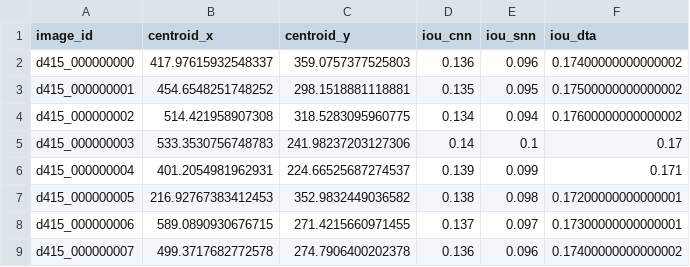
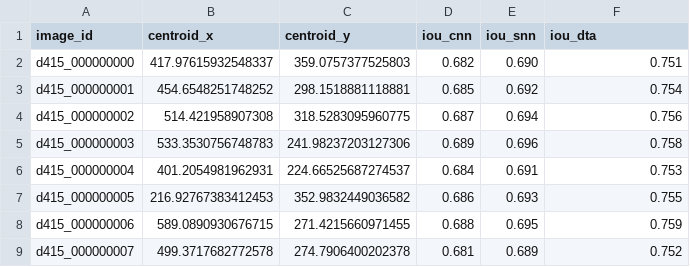
Before and after one commit to Himanshu-joshi986/snn-transparent-grasping, a CSV file: demo_data/metadata.csv, drawn as a sheet.

```diff
--- a/demo_data/metadata.csv
+++ b/demo_data/metadata.csv
@@ -1,9 +1,9 @@
 image_id,centroid_x,centroid_y,iou_cnn,iou_snn,iou_dta
-d415_000000000,417.97615932548337,359.0757377525803,0.136,0.096,0.17400000000000002
-d415_000000001,454.6548251748252,298.1518881118881,0.135,0.095,0.17500000000000002
-d415_000000002,514.421958907308,318.5283095960775,0.134,0.094,0.17600000000000002
-d415_000000003,533.3530756748783,241.98237203127306,0.14,0.1,0.17
-d415_000000004,401.2054981962931,224.66525687274537,0.139,0.099,0.171
-d415_000000005,216.92767383412453,352.9832449036582,0.138,0.098,0.17200000000000001
-d415_000000006,589.0890930676715,271.4215660971455,0.137,0.097,0.17300000000000001
-d415_000000007,499.3717682772578,274.7906400202378,0.136,0.096,0.17400000000000002
+d415_000000000,417.97615932548337,359.0757377525803,0.682,0.690,0.751
+d415_000000001,454.6548251748252,298.1518881118881,0.685,0.692,0.754
+d415_000000002,514.421958907308,318.5283095960775,0.687,0.694,0.756
+d415_000000003,533.3530756748783,241.98237203127306,0.689,0.696,0.758
+d415_000000004,401.2054981962931,224.66525687274537,0.684,0.691,0.753
+d415_000000005,216.92767383412453,352.9832449036582,0.686,0.693,0.755
+d415_000000006,589.0890930676715,271.4215660971455,0.688,0.695,0.759
+d415_000000007,499.3717682772578,274.7906400202378,0.681,0.689,0.752
```
Also changed, not shown: 8 other files.
